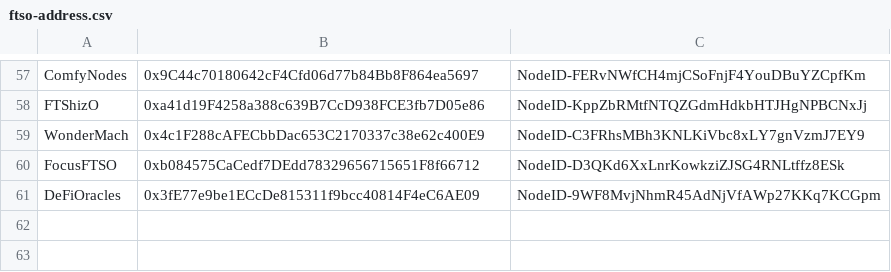
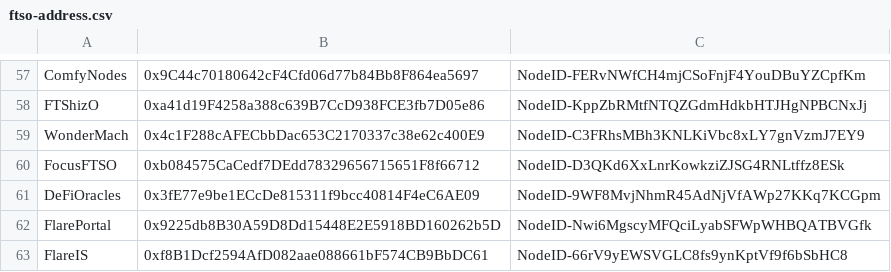
Before and after one commit to flare-foundation/reward-scripts, a CSV file: ftso-address.csv, drawn as a sheet; only a part is shown, gaps mark what is left out.

```diff
--- a/ftso-address.csv
+++ b/ftso-address.csv
@@ -61 +61,3 @@ FocusFTSO,0xb084575CaCedf7DEdd78329656715651F8f66712,NodeID-D3QKd6XxLnrKowkziZJS
 DeFiOracles,0x3fE77e9be1ECcDe815311f9bcc40814F4eC6AE09,NodeID-9WF8MvjNhmR45AdNjVfAWp27KKq7KCGpm
+FlarePortal,0x9225db8B30A59D8Dd15448E2E5918BD160262b5D,NodeID-Nwi6MgscyMFQciLyabSFWpWHBQATBVGfk
+FlareIS,0xf8B1Dcf2594AfD082aae088661bF574CB9BbDC61,NodeID-66rV9yEWSVGLC8fs9ynKptVf9f6bSbHC8
```
Also changed, not shown: 15 other files.
